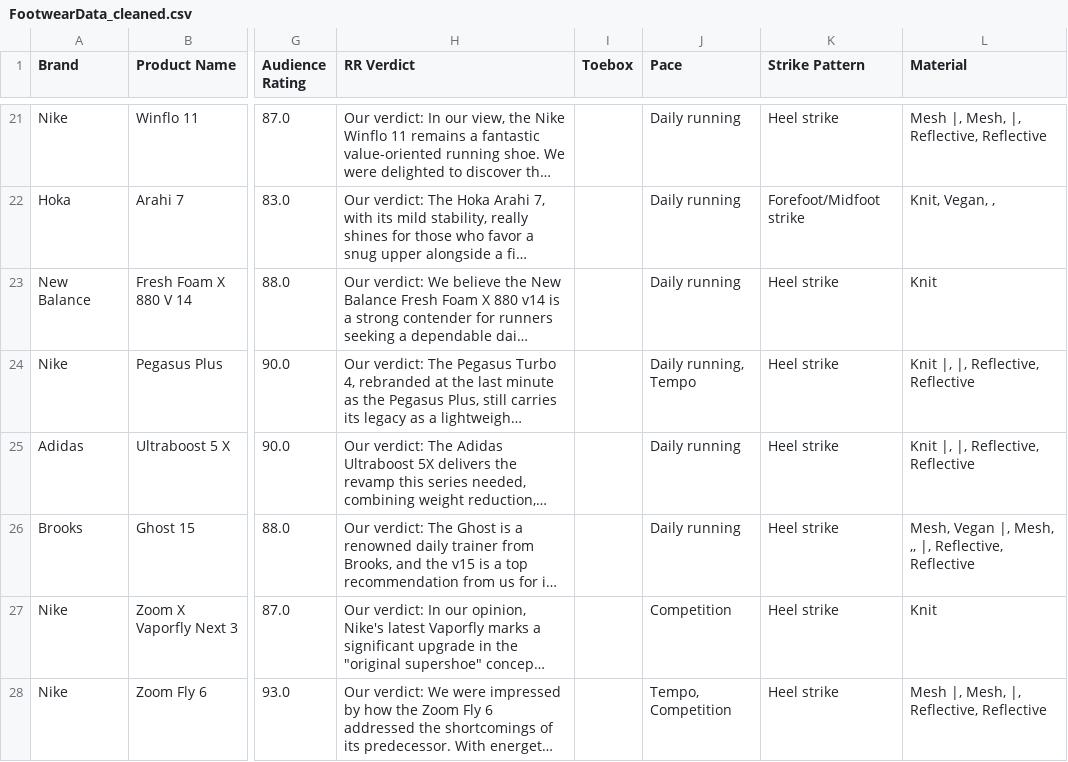
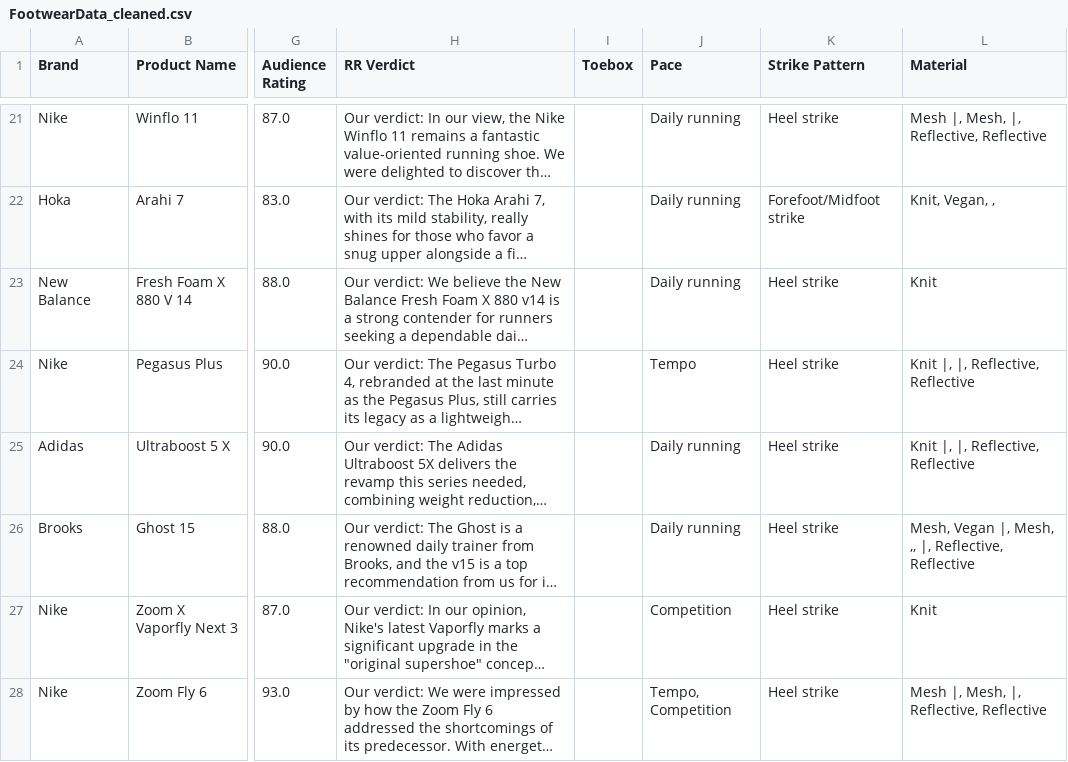
Before and after one commit to jaredcsmith/Running-Industry-Research, a CSV file: FootwearData_cleaned.csv, drawn as a sheet; only a part is shown, gaps mark what is left out; long unchanged cells end in …; the diff covers the shown part only; the diff names each change by its address in the sheet, - before the commit and + after, or states it on an @@ line.

```diff
--- a/FootwearData_cleaned.csv
+++ b/FootwearData_cleaned.csv
-J24 (Pace): Daily running, Tempo
+J24 (Pace): Tempo
```
Also changed, not shown: 31 edited cells elsewhere in this file, 3 other files.
